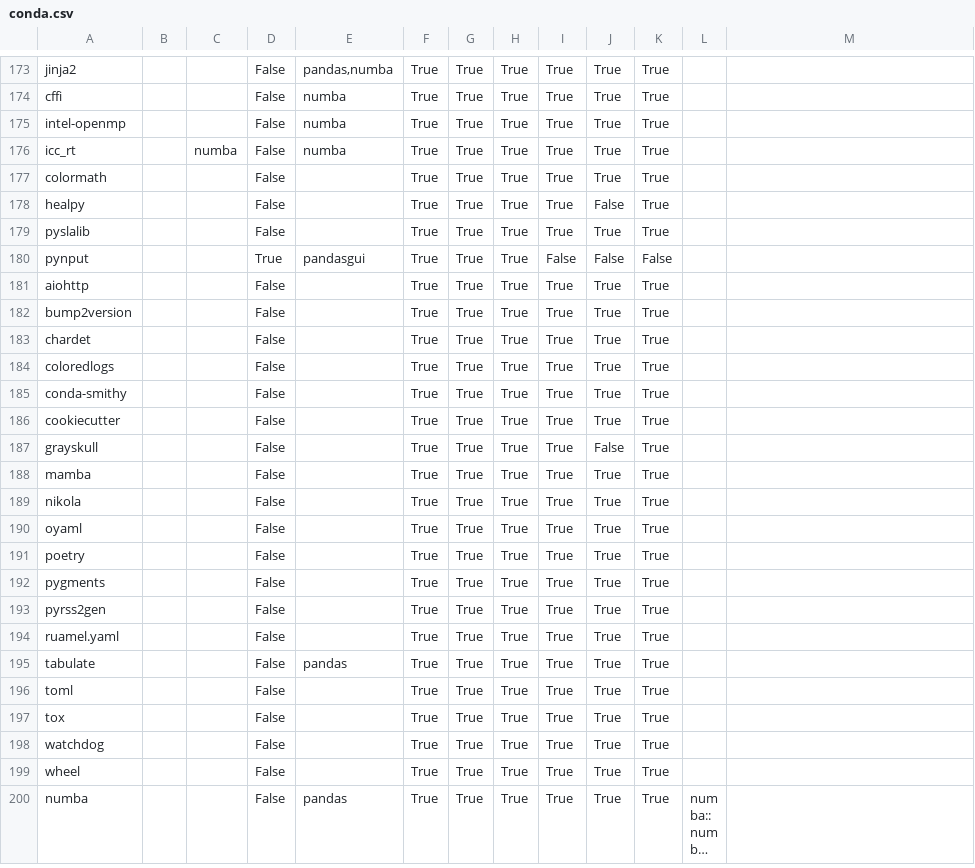
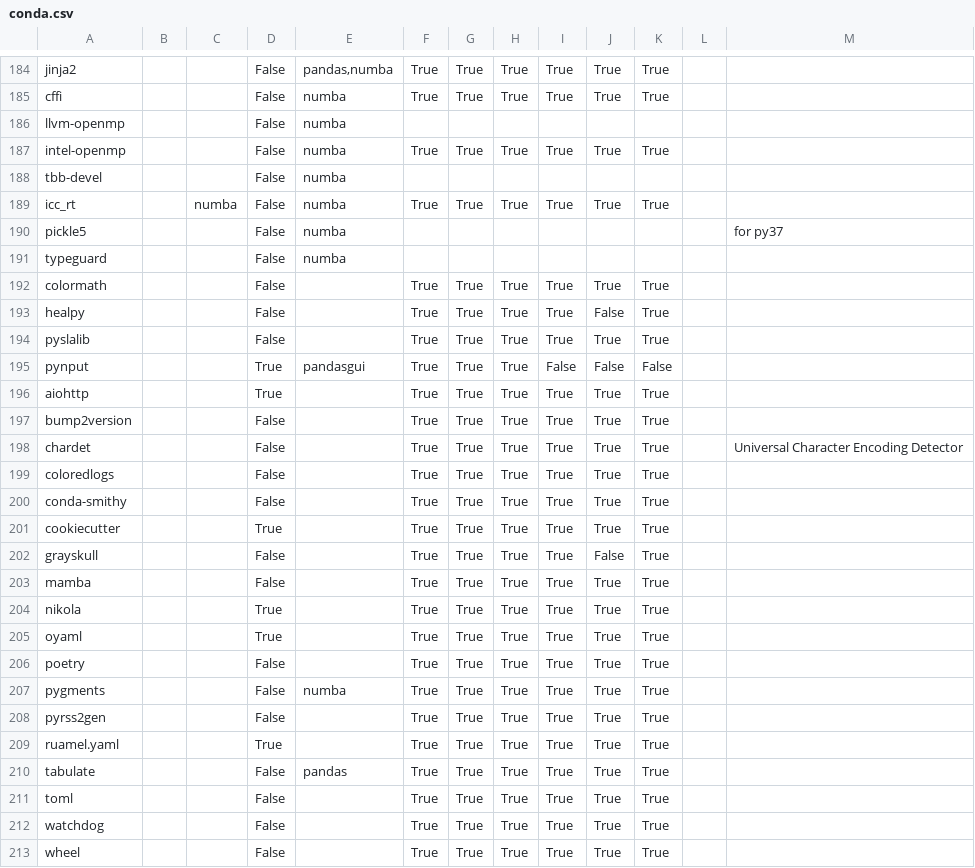
Before and after one commit to ickc/bootstrapping-os-environments, a CSV file: common/conda/conda.csv, drawn as a sheet; only a part is shown, gaps mark what is left out; the shorter side is filled out with more unchanged rows; long unchanged cells end in …; the diff covers the shown part only.

```diff
--- a/common/conda/conda.csv
+++ b/common/conda/conda.csv
@@ -174,0 +186 @@ cffi,,,False,numba,True,True,True,True,True,True,
+llvm-openmp,,,False,numba,,,,,,,,
@@ -175,0 +188 @@ intel-openmp,,,False,numba,True,True,True,True,True,True,
+tbb-devel,,,False,numba,,,,,,,,
@@ -176,0 +190,2 @@ icc_rt,,numba,False,numba,True,True,True,True,True,True,
+pickle5,,,False,numba,,,,,,,,for py37
+typeguard,,,False,numba,,,,,,,,
@@ -181 +196 @@ pynput,,,True,pandasgui,True,True,True,False,False,False,
-aiohttp,,,False,,True,True,True,True,True,True,
+aiohttp,,,True,,True,True,True,True,True,True,,
@@ -183 +198 @@ bump2version,,,False,,True,True,True,True,True,True,
-chardet,,,False,,True,True,True,True,True,True,
+chardet,,,False,,True,True,True,True,True,True,,Universal Character Encoding Detector
@@ -186 +201 @@ conda-smithy,,,False,,True,True,True,True,True,True,
-cookiecutter,,,False,,True,True,True,True,True,True,
+cookiecutter,,,True,,True,True,True,True,True,True,,
@@ -189,2 +204,2 @@ mamba,,,False,,True,True,True,True,True,True,
-nikola,,,False,,True,True,True,True,True,True,
-oyaml,,,False,,True,True,True,True,True,True,
+nikola,,,True,,True,True,True,True,True,True,,
+oyaml,,,True,,True,True,True,True,True,True,,
@@ -192 +207 @@ poetry,,,False,,True,True,True,True,True,True,
-pygments,,,False,,True,True,True,True,True,True,
+pygments,,,False,numba,True,True,True,True,True,True,,
@@ -194 +209 @@ pyrss2gen,,,False,,True,True,True,True,True,True,
-ruamel.yaml,,,False,,True,True,True,True,True,True,
+ruamel.yaml,,,True,,True,True,True,True,True,True,,
@@ -197 +211,0 @@ toml,,,False,,True,True,True,True,True,True,
-tox,,,False,,True,True,True,True,True,True,
```
Also changed, not shown: 13 added rows, 2 removed rows and 32 edited cells elsewhere in this file, 1 other file.
